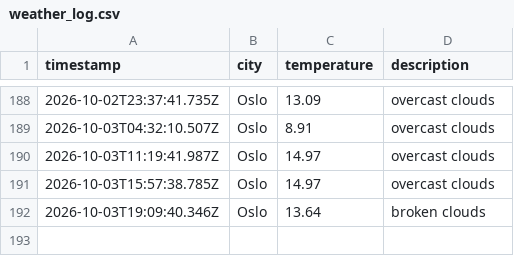
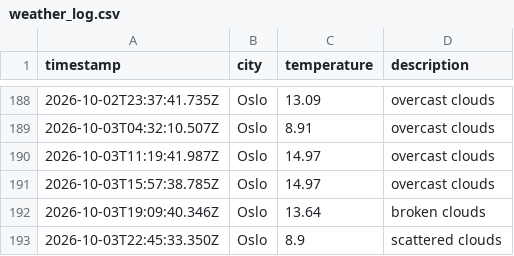
Before and after one commit to AshSensei13/weather-data-ops, a CSV file: data/weather_log.csv, drawn as a sheet; only a part is shown, gaps mark what is left out.

```diff
--- a/data/weather_log.csv
+++ b/data/weather_log.csv
@@ -192 +192,2 @@ timestamp,city,temperature,description
 2026-10-03T19:09:40.346Z,Oslo,13.64,broken clouds
+2026-10-03T22:45:33.350Z,Oslo,8.9,scattered clouds
```
Also changed, not shown: 1 other file.
